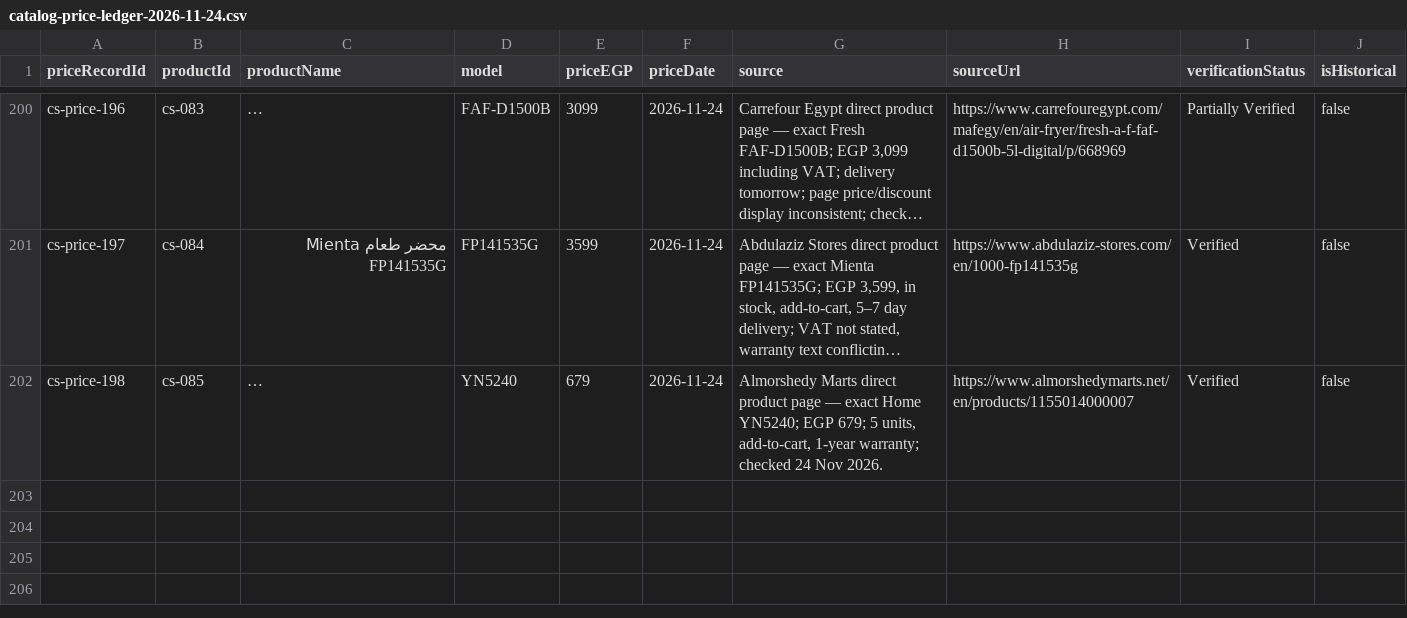
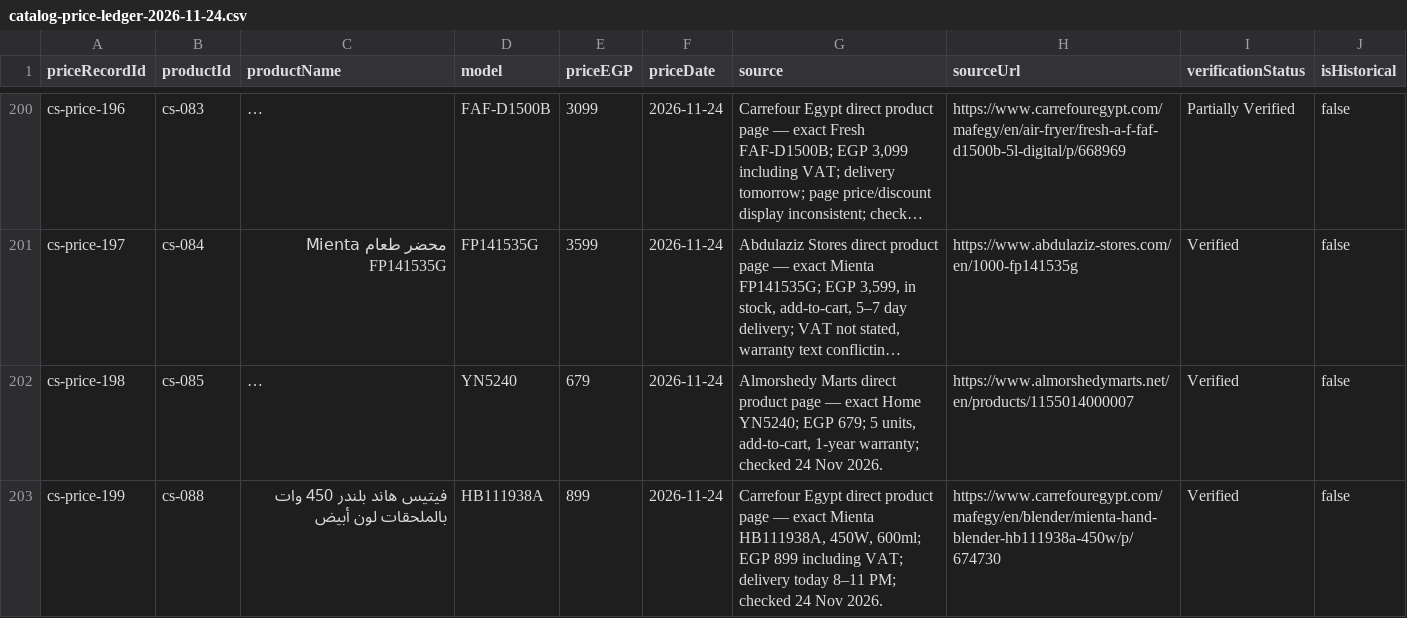
Before and after one commit to hazemproooo5-boop/alhazem-smart, a CSV file: docs/catalog-price-ledger-2026-11-24.csv, drawn as a sheet; only a part is shown, gaps mark what is left out; long unchanged cells end in …; the diff names each change by its address in the sheet, - before the commit and + after, or states it on an @@ line.

```diff
--- a/docs/catalog-price-ledger-2026-11-24.csv
+++ b/docs/catalog-price-ledger-2026-11-24.csv
+row 203: cs-price-199 | cs-088 | فيتيس هاند بلندر 450 وات بالملحقات لون أبيض | HB111938A | 899 | 2026-11-24 | Carrefour Egypt direct product page — exact Mienta HB111938A, 450W, 600ml; EGP 899 including VAT; delivery today 8–11 PM; checked 24 Nov 2026. | https://www.carrefouregypt.com/mafegy/en/blender/mienta-hand-blender-hb111938a-450w/p/674730 | Verified | false
```
Also changed, not shown: docs/catalog-price-review-unverified-products-2026-11-24.csv, 2 other files.
